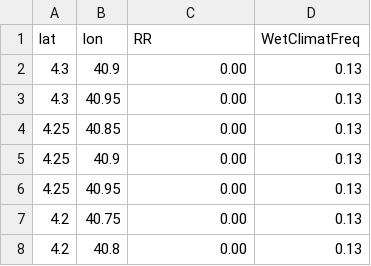
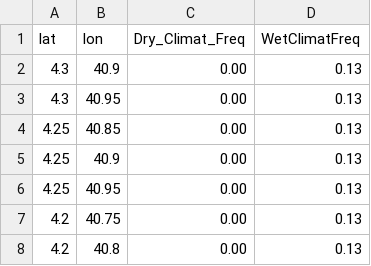
Before and after one commit to jonarbo/koeppen, a CSV file: Data/kenya.csv, drawn as a sheet; only a part is shown.

Commit message:
adding columns to show in the UI

```diff
--- a/Data/kenya.csv
+++ b/Data/kenya.csv
@@ -1,2 +1,2 @@
-lat,lon,RR,WetClimatFreq
+lat,lon,Dry_Climat_Freq,WetClimatFreq
 4.3,40.9,0.00,0.13
```
Also changed, not shown: 1 other file.
